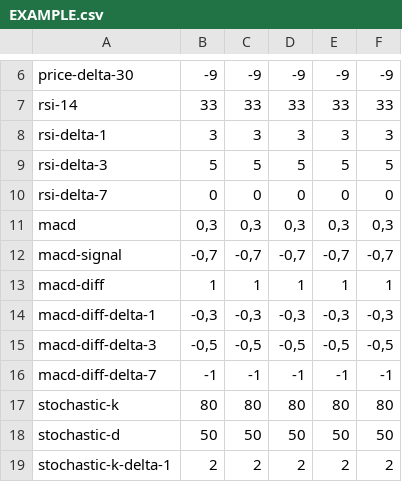
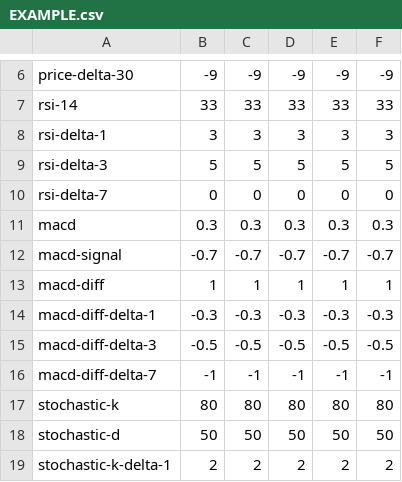
Before and after one commit to dasovm/olga, a CSV file: docs/EXAMPLE.csv, drawn as a sheet; only a part is shown, gaps mark what is left out.

Commit message:
Small fix EXAMPLE.csv

```diff
--- a/docs/EXAMPLE.csv
+++ b/docs/EXAMPLE.csv
@@ -10,7 +10,7 @@ rsi-delta-3;5;5;5;5;5
 rsi-delta-7;0;0;0;0;0
-macd;0,3;0,3;0,3;0,3;0,3
-macd-signal;-0,7;-0,7;-0,7;-0,7;-0,7
+macd;0.3;0.3;0.3;0.3;0.3
+macd-signal;-0.7;-0.7;-0.7;-0.7;-0.7
 macd-diff;1;1;1;1;1
-macd-diff-delta-1;-0,3;-0,3;-0,3;-0,3;-0,3
-macd-diff-delta-3;-0,5;-0,5;-0,5;-0,5;-0,5
+macd-diff-delta-1;-0.3;-0.3;-0.3;-0.3;-0.3
+macd-diff-delta-3;-0.5;-0.5;-0.5;-0.5;-0.5
 macd-diff-delta-7;-1;-1;-1;-1;-1
```
